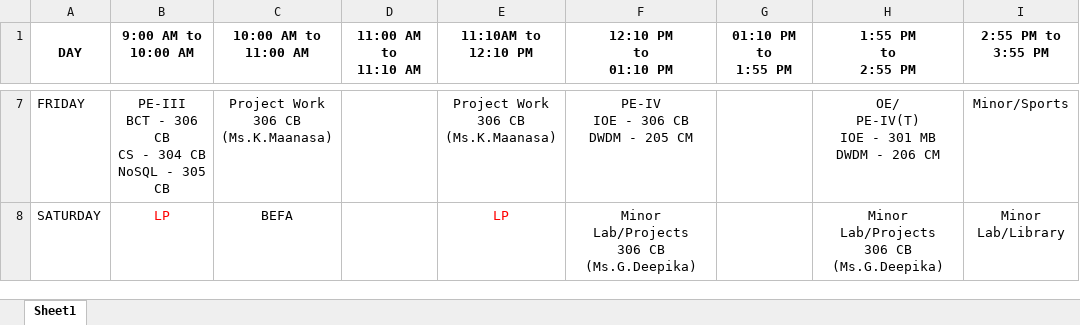
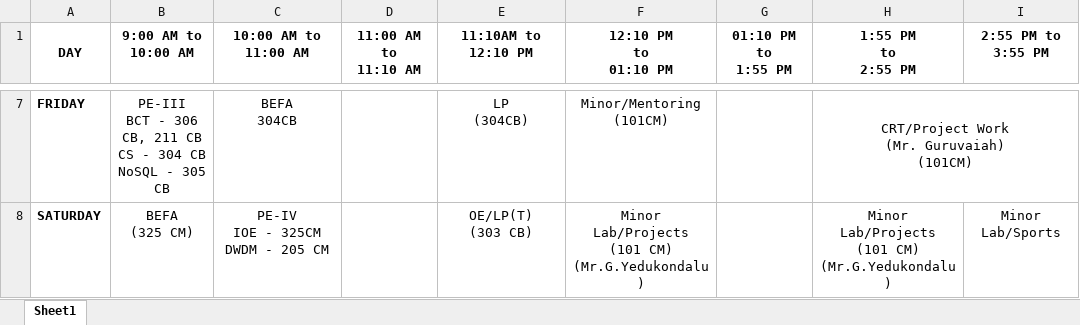
Before and after one commit to pvk2004/TimeTableBot, an Excel workbook: timetable.xlsx, sheet Sheet1, drawn as a sheet; only a part is shown, gaps mark what is left out; values as stored, in another font and other column widths than the file's, no borders; ↵ is a line break in a cell; the diff covers the shown part only; the diff names each change by its address in the sheet, - before the commit and + after, or states it on an @@ line.

```diff
--- a/timetable.xlsx (sheet Sheet1)
+++ b/timetable.xlsx (sheet Sheet1)
-A7:A8 bold: off
+A7:A8 bold: on
-B7 (9:00 AM to 10:00 AM): …- 306 CB ↵ CS…
+B7 (9:00 AM to 10:00 AM): …- 306 CB, 211 CB ↵ CS…
-C7 (10:00 AM to 11:00 AM): Project Work ↵ 306 CB ↵ (Ms.K.Maanasa)
+C7 (10:00 AM to 11:00 AM): BEFA ↵ 304CB
-E7 (11:10AM to 12:10 PM): Project Work ↵ 306 CB ↵ (Ms.K.Maanasa)
+E7 (11:10AM to 12:10 PM): LP ↵ (304CB)
-F7 (12:10 PM to 01:10 PM): PE-IV ↵ IOE - 306 CB ↵ DWDM - 205 CM
+F7 (12:10 PM to 01:10 PM): Minor/Mentoring ↵ (101CM)
-H7 (1:55 PM to 2:55 PM): OE/ ↵ PE-IV(T) ↵ IOE - 301 MB ↵ DWDM - 206 CM
+H7 (1:55 PM to 2:55 PM): CRT/Project Work ↵ (Mr. Guruvaiah) ↵ (101CM)
+H7:I7 merged
-I7 (2:55 PM to 3:55 PM): Minor/Sports
+I7 (2:55 PM to 3:55 PM): (empty)
-B8 (9:00 AM to 10:00 AM): LP
+B8 (9:00 AM to 10:00 AM): BEFA ↵ (325 CM)
-B8 text colour: #FF0000
+B8 text colour: black
-C8 (10:00 AM to 11:00 AM): BEFA
+C8 (10:00 AM to 11:00 AM): PE-IV ↵ IOE - 325CM ↵ DWDM - 205 CM
-E8 (11:10AM to 12:10 PM): LP
+E8 (11:10AM to 12:10 PM): OE/LP(T) ↵ (303 CB)
-E8 text colour: #FF0000
+E8 text colour: black
-F8 (12:10 PM to 01:10 PM): Minor Lab/Projects ↵ 306 CB ↵ (Ms.G.Deepika)
+F8 (12:10 PM to 01:10 PM): Minor Lab/Projects ↵ (101 CM) ↵ (Mr.G.Yedukondalu)
-H8 (1:55 PM to 2:55 PM): Minor Lab/Projects ↵ 306 CB ↵ (Ms.G.Deepika)
+H8 (1:55 PM to 2:55 PM): Minor Lab/Projects ↵ (101 CM) ↵ (Mr.G.Yedukondalu)
-I8 (2:55 PM to 3:55 PM): Minor Lab/Library
+I8 (2:55 PM to 3:55 PM): Minor Lab/Sports
```
Also changed, not shown: 1 added row, 1 removed row, 16 edited cells, cell formats and merged cells elsewhere in this sheet, 5 other files.
